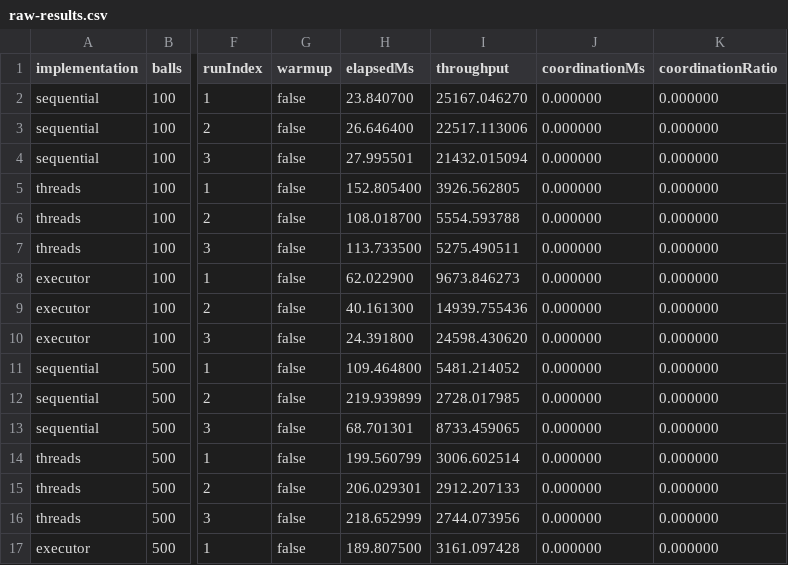
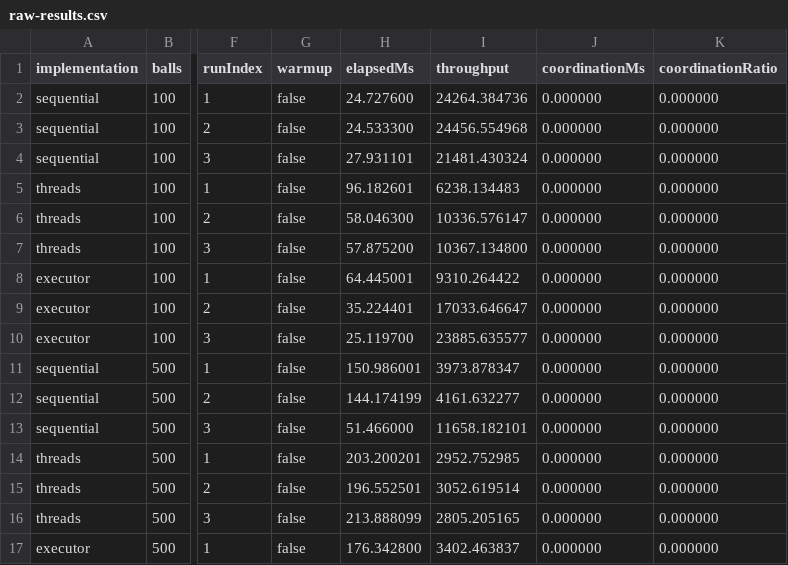
Before and after one commit to pcd-26/PCD-26, a CSV file: assignment-1/benchmarks/results/raw-results.csv, drawn as a sheet; only a part is shown, gaps mark what is left out; the diff covers the shown part only; the diff names each change by its address in the sheet, - before the commit and + after, or states it on an @@ line.

```diff
--- a/assignment-1/benchmarks/results/raw-results.csv
+++ b/assignment-1/benchmarks/results/raw-results.csv
-H2 (elapsedMs): 23.840700
+H2 (elapsedMs): 24.727600
-I2 (throughput): 25167.046270
+I2 (throughput): 24264.384736
-H3 (elapsedMs): 26.646400
+H3 (elapsedMs): 24.533300
-I3 (throughput): 22517.113006
+I3 (throughput): 24456.554968
-H4 (elapsedMs): 27.995501
+H4 (elapsedMs): 27.931101
-I4 (throughput): 21432.015094
+I4 (throughput): 21481.430324
-H5 (elapsedMs): 152.805400
+H5 (elapsedMs): 96.182601
-I5 (throughput): 3926.562805
+I5 (throughput): 6238.134483
-H6 (elapsedMs): 108.018700
+H6 (elapsedMs): 58.046300
-I6 (throughput): 5554.593788
+I6 (throughput): 10336.576147
-H7 (elapsedMs): 113.733500
+H7 (elapsedMs): 57.875200
-I7 (throughput): 5275.490511
+I7 (throughput): 10367.134800
-H8 (elapsedMs): 62.022900
+H8 (elapsedMs): 64.445001
-I8 (throughput): 9673.846273
+I8 (throughput): 9310.264422
-H9 (elapsedMs): 40.161300
+H9 (elapsedMs): 35.224401
-I9 (throughput): 14939.755436
+I9 (throughput): 17033.646647
-H10 (elapsedMs): 24.391800
+H10 (elapsedMs): 25.119700
-I10 (throughput): 24598.430620
+I10 (throughput): 23885.635577
-H11 (elapsedMs): 109.464800
+H11 (elapsedMs): 150.986001
-I11 (throughput): 5481.214052
+I11 (throughput): 3973.878347
-H12 (elapsedMs): 219.939899
+H12 (elapsedMs): 144.174199
-I12 (throughput): 2728.017985
+I12 (throughput): 4161.632277
-H13 (elapsedMs): 68.701301
+H13 (elapsedMs): 51.466000
-I13 (throughput): 8733.459065
+I13 (throughput): 11658.182101
-H14 (elapsedMs): 199.560799
+H14 (elapsedMs): 203.200201
-I14 (throughput): 3006.602514
+I14 (throughput): 2952.752985
-H15 (elapsedMs): 206.029301
+H15 (elapsedMs): 196.552501
-I15 (throughput): 2912.207133
+I15 (throughput): 3052.619514
-H16 (elapsedMs): 218.652999
+H16 (elapsedMs): 213.888099
-I16 (throughput): 2744.073956
+I16 (throughput): 2805.205165
-H17 (elapsedMs): 189.807500
+H17 (elapsedMs): 176.342800
-I17 (throughput): 3161.097428
+I17 (throughput): 3402.463837
```
Also changed, not shown: 58 edited cells elsewhere in this file, assignment-1/benchmarks/results/aggregated-results.csv, assignment-1/benchmarks/results/environment.csv, 5 other files.
